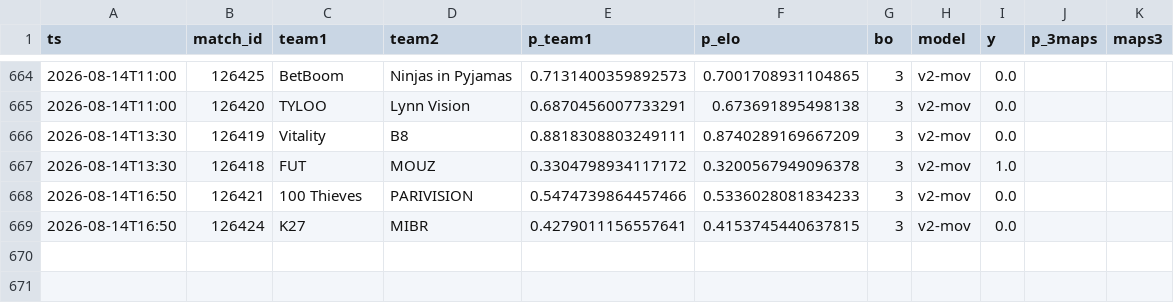
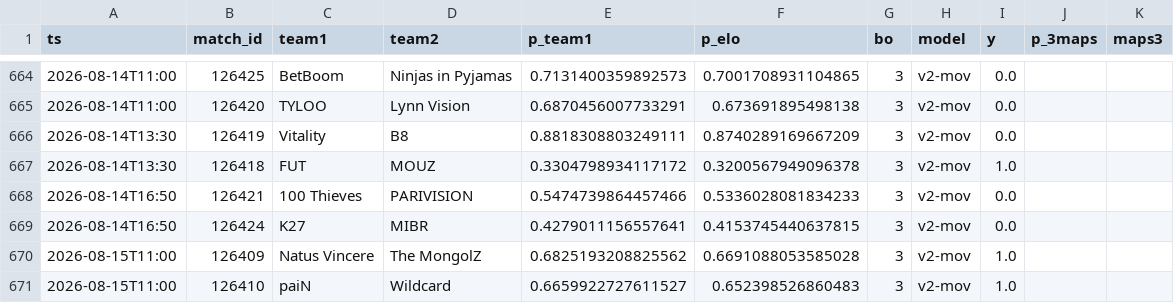
Before and after one commit to azcal/mbm-cs2, a CSV file: logs/graded.csv, drawn as a sheet; only a part is shown, gaps mark what is left out; the diff names each change by its address in the sheet, - before the commit and + after, or states it on an @@ line.

```diff
--- a/logs/graded.csv
+++ b/logs/graded.csv
+row 670: 2026-08-15T11:00 | 126409 | Natus Vincere | The MongolZ | 0.6825193208825562 | 0.6691088053585028 | 3 | v2-mov | 1.0
+row 671: 2026-08-15T11:00 | 126410 | paiN | Wildcard | 0.6659922727611527 | 0.652398526860483 | 3 | v2-mov | 1.0
```
Also changed, not shown: data/matches.csv, logs/predictions.csv, 3 other files.
